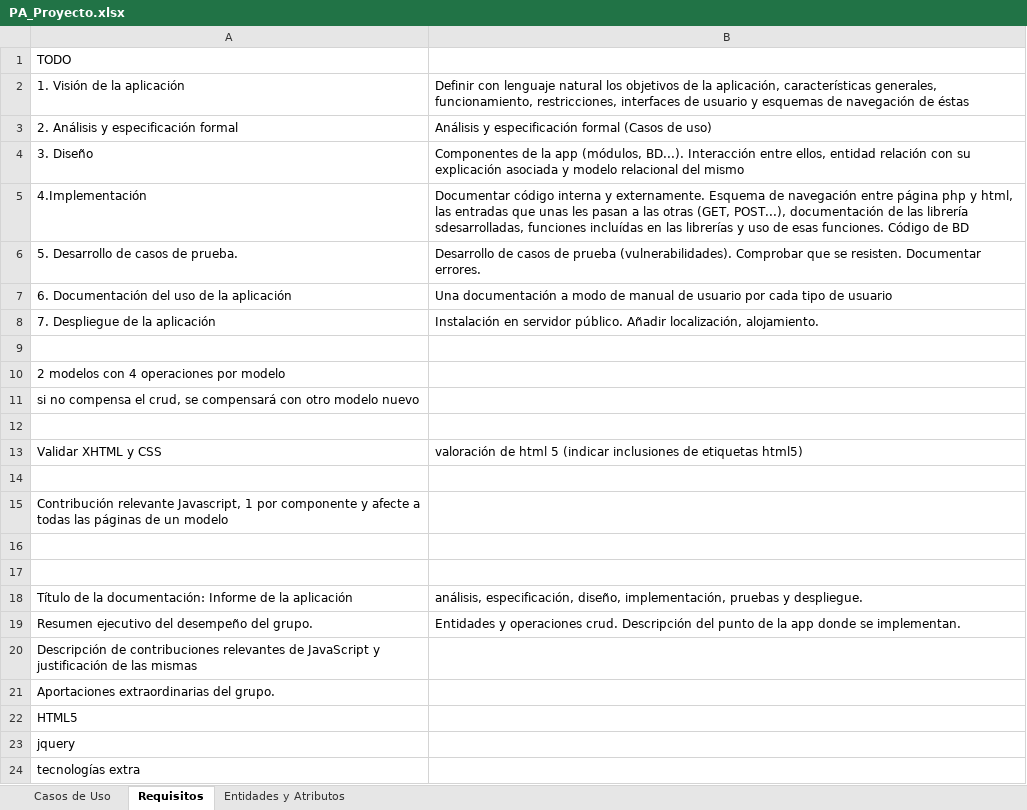
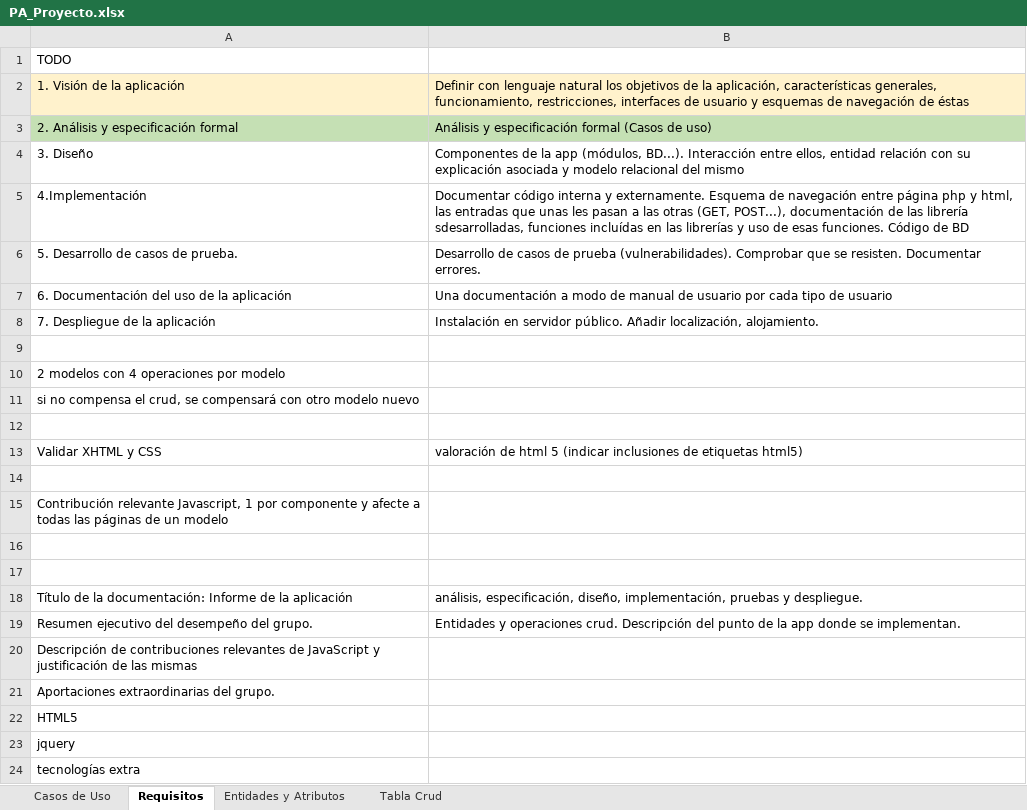
Before and after one commit to QuiniRoizPagador/upohouse, an Excel workbook: PA_Proyecto.xlsx, sheet Requisitos, drawn as a sheet; values as stored, in another font and other column widths than the file's, no borders; charts and pictures not drawn; the diff names each change by its address in the sheet, - before the commit and + after, or states it on an @@ line.

```diff
--- a/PA_Proyecto.xlsx (sheet Requisitos)
+++ b/PA_Proyecto.xlsx (sheet Requisitos)
+sheet tab: Tabla Crud
-A2:B2 fill: none
+A2:B2 fill: #FFF2CC
-A3:B3 fill: none
+A3:B3 fill: #C5E0B4
```
Also changed, not shown: sheet Casos de Uso, charts or pictures, 36 other files.
